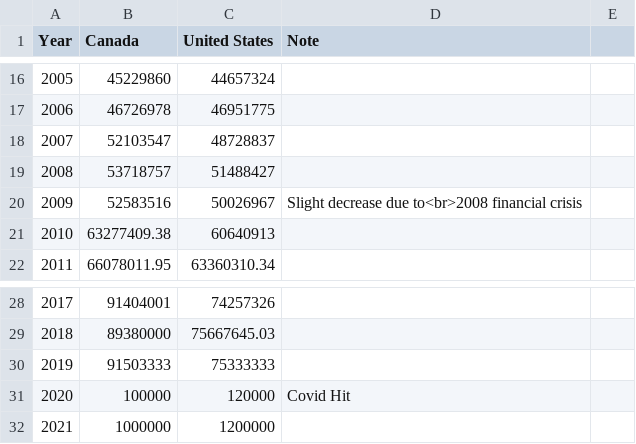
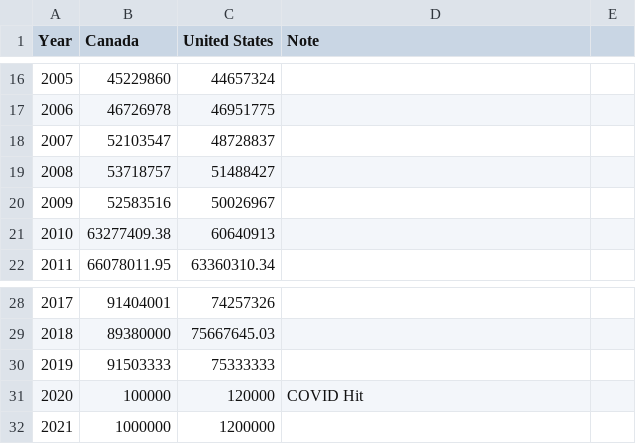
Before and after one commit to neal2749/Annotated-Line-Chart, a CSV file: data.csv, drawn as a sheet; only a part is shown, gaps mark what is left out.

Commit message:
Update data.csv

```diff
--- a/data.csv
+++ b/data.csv
@@ -19,3 +19,3 @@ Year,Canada,United States,Note
 2008,53718757,51488427,
-2009,52583516,50026967,Slight decrease due to<br>2008 financial crisis
+2009,52583516,50026967,
 2010,63277409.38,60640913,
@@ -30,3 +30,3 @@ Year,Canada,United States,Note
 2019,91503333,75333333,
-2020,100000,120000,Covid Hit
+2020,100000,120000,COVID Hit
 2021,1000000,1200000,
```
